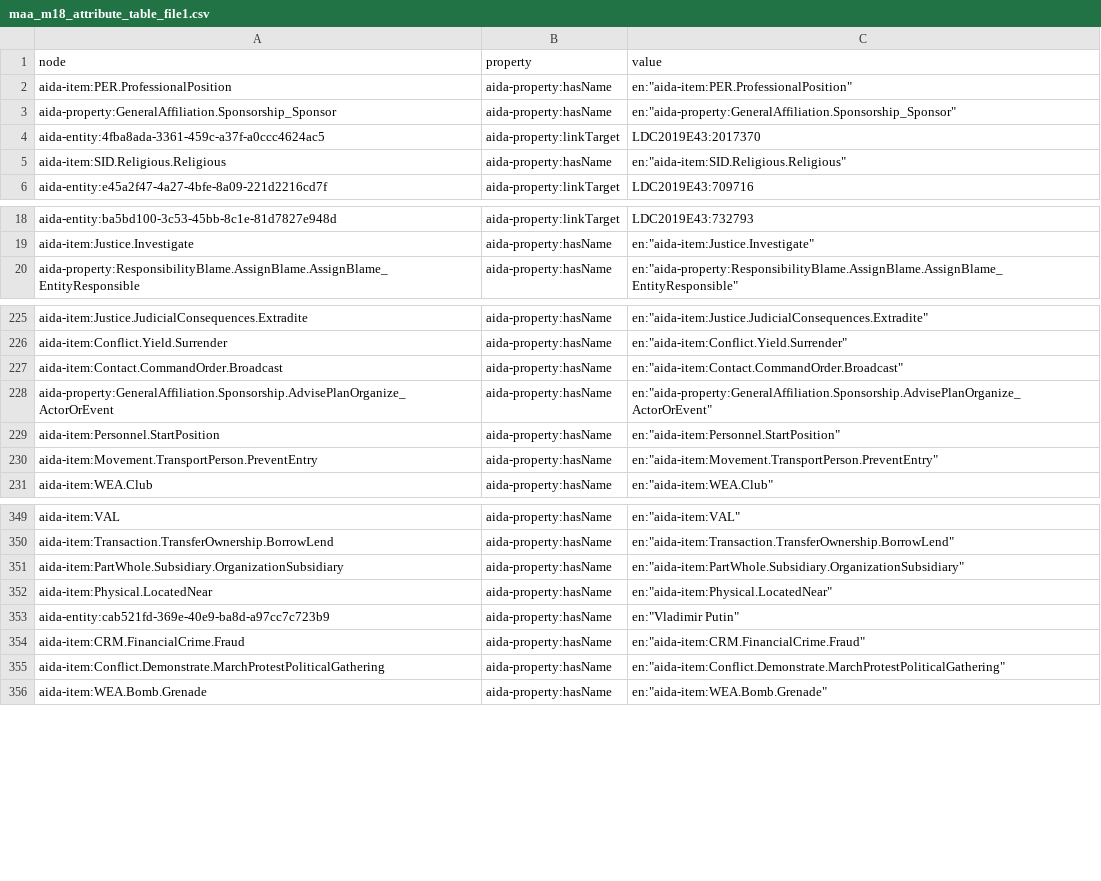
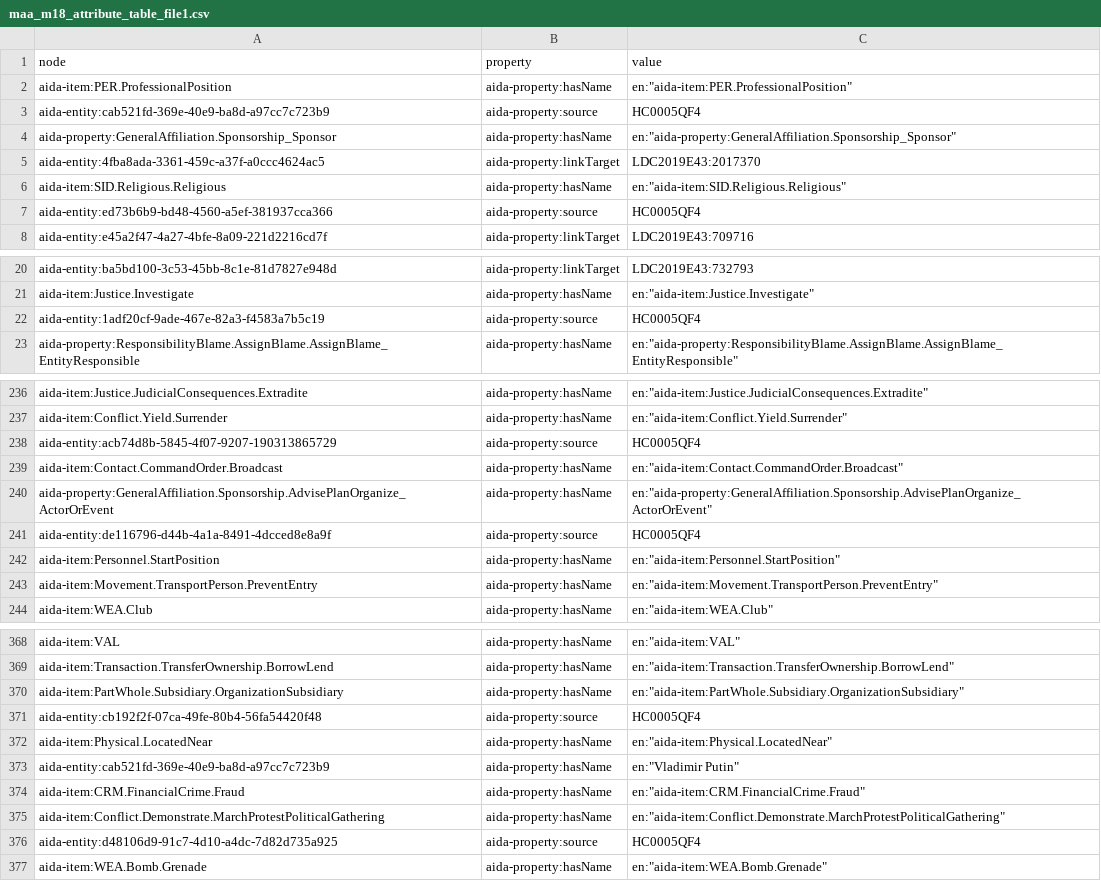
Before and after one commit to usc-isi-i2/kgtk, a CSV file: data/maa_m18_attribute_table_file1.csv, drawn as a sheet; only a part is shown, gaps mark what is left out; the diff covers the shown part only; the diff names each change by its address in the sheet, - before the commit and + after, or states it on an @@ line.

Commit message:
update sample data

```diff
--- a/data/maa_m18_attribute_table_file1.csv
+++ b/data/maa_m18_attribute_table_file1.csv
+row 3: aida-entity:cab521fd-369e-40e9-ba8d-a97cc7c723b9 | aida-property:source | HC0005QF4
+row 7: aida-entity:ed73b6b9-bd48-4560-a5ef-381937cca366 | aida-property:source | HC0005QF4
+row 22: aida-entity:1adf20cf-9ade-467e-82a3-f4583a7b5c19 | aida-property:source | HC0005QF4
+row 238: aida-entity:acb74d8b-5845-4f07-9207-190313865729 | aida-property:source | HC0005QF4
+row 241: aida-entity:de116796-d44b-4a1a-8491-4dcced8e8a9f | aida-property:source | HC0005QF4
+row 371: aida-entity:cb192f2f-07ca-49fe-80b4-56fa54420f48 | aida-property:source | HC0005QF4
+row 376: aida-entity:d48106d9-91c7-4d10-a4dc-7d82d735a925 | aida-property:source | HC0005QF4
```
Also changed, not shown: 23 added rows elsewhere in this file, data/maa_m18_edge_table_file1.csv, data/maa_m18_node_table_file1.csv, 1 other file.
